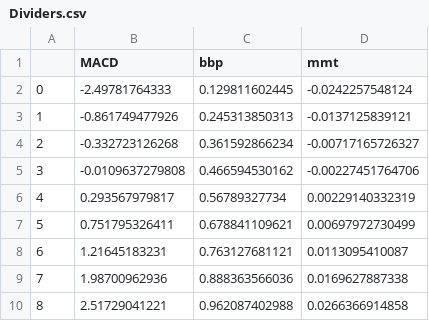
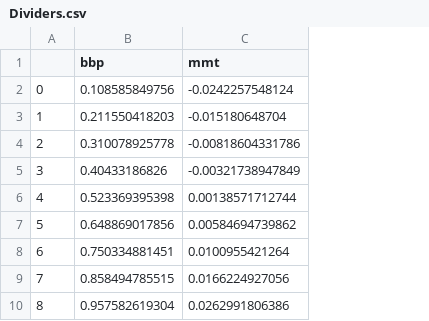
Before and after one commit to zhangbppku8663/ReinforcementL_trading, a CSV file: Dividers.csv, drawn as a sheet; removed rows and columns are numbered as before the commit, all else as after; the diff names each change by its address in the sheet, - before the commit and + after, or states it on an @@ line.

```diff
--- a/Dividers.csv
+++ b/Dividers.csv
-column B (MACD), rows 2-10: -2.49781764333 | -0.861749477926 | -0.332723126268 | -0.0109637279808 | 0.293567979817 | 0.751795326411 | 1.21645183231 | 1.98700962936 | 2.51729041221
-B2 (bbp): 0.129811602445
+B2 (bbp): 0.108585849756
-B3 (bbp): 0.245313850313
+B3 (bbp): 0.211550418203
-C3 (mmt): -0.0137125839121
+C3 (mmt): -0.015180648704
-B4 (bbp): 0.361592866234
+B4 (bbp): 0.310078925778
-C4 (mmt): -0.00717165726327
+C4 (mmt): -0.00818604331786
-B5 (bbp): 0.466594530162
+B5 (bbp): 0.40433186826
-C5 (mmt): -0.00227451764706
+C5 (mmt): -0.00321738947849
-B6 (bbp): 0.56789327734
+B6 (bbp): 0.523369395398
-C6 (mmt): 0.00229140332319
+C6 (mmt): 0.00138571712744
-B7 (bbp): 0.678841109621
+B7 (bbp): 0.648869017856
-C7 (mmt): 0.00697972730499
+C7 (mmt): 0.00584694739862
-B8 (bbp): 0.763127681121
+B8 (bbp): 0.750334881451
-C8 (mmt): 0.0113095410087
+C8 (mmt): 0.0100955421264
-B9 (bbp): 0.888363566036
+B9 (bbp): 0.858494785515
-C9 (mmt): 0.0169627887338
+C9 (mmt): 0.0166224927056
-B10 (bbp): 0.962087402988
+B10 (bbp): 0.957582619304
-C10 (mmt): 0.0266366914858
+C10 (mmt): 0.0262991806386
```
Also changed, not shown: Q_Table.csv, States.csv, 7 other files.
